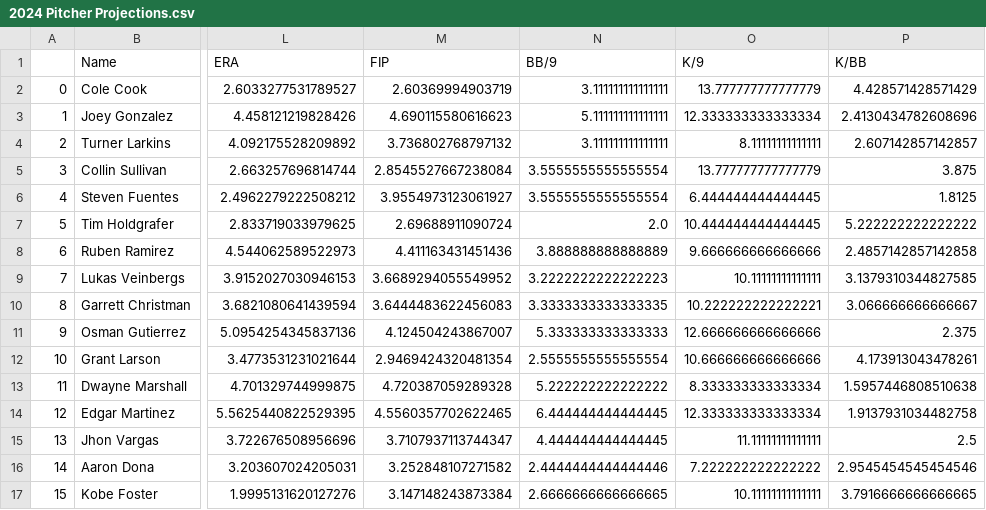
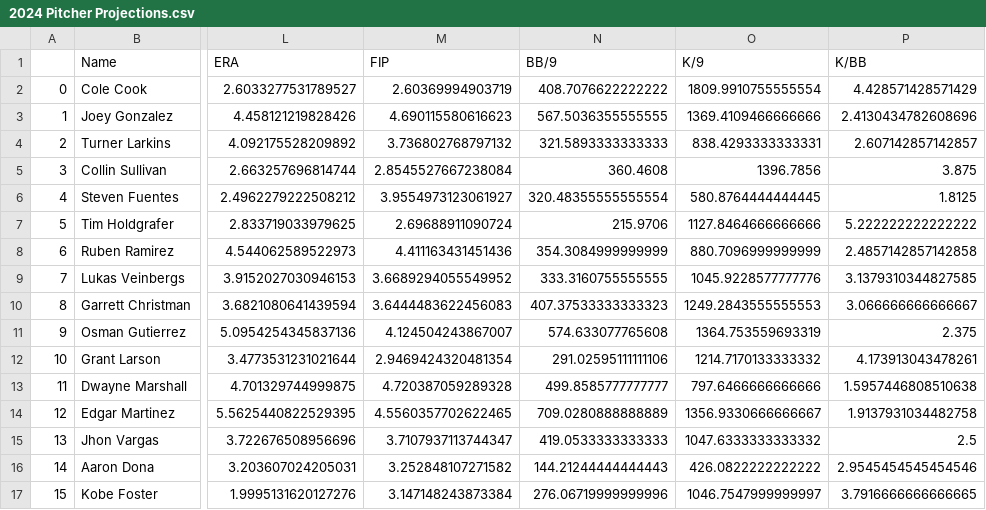
Before and after one commit to jack-kelly-12/Frontier-League-Savant, a CSV file: csvs/2024 Pitcher Projections.csv, drawn as a sheet; only a part is shown, gaps mark what is left out; the diff covers the shown part only; the diff names each change by its address in the sheet, - before the commit and + after, or states it on an @@ line.

Commit message:
Update 2024 Pitcher Projections.csv

```diff
--- a/csvs/2024 Pitcher Projections.csv
+++ b/csvs/2024 Pitcher Projections.csv
-N2 (BB/9): 3.111111111111111
+N2 (BB/9): 408.7076622222222
-O2 (K/9): 13.777777777777779
+O2 (K/9): 1809.9910755555554
-N3 (BB/9): 5.111111111111111
+N3 (BB/9): 567.5036355555555
-O3 (K/9): 12.333333333333334
+O3 (K/9): 1369.4109466666666
-N4 (BB/9): 3.111111111111111
+N4 (BB/9): 321.5893333333333
-O4 (K/9): 8.11111111111111
+O4 (K/9): 838.4293333333331
-N5 (BB/9): 3.5555555555555554
+N5 (BB/9): 360.4608
-O5 (K/9): 13.777777777777779
+O5 (K/9): 1396.7856
-N6 (BB/9): 3.5555555555555554
+N6 (BB/9): 320.48355555555554
-O6 (K/9): 6.444444444444445
+O6 (K/9): 580.8764444444445
-N7 (BB/9): 2.0
+N7 (BB/9): 215.9706
-O7 (K/9): 10.444444444444445
+O7 (K/9): 1127.8464666666666
-N8 (BB/9): 3.888888888888889
+N8 (BB/9): 354.3084999999999
-O8 (K/9): 9.666666666666666
+O8 (K/9): 880.7096999999999
-N9 (BB/9): 3.2222222222222223
+N9 (BB/9): 333.3160755555555
-O9 (K/9): 10.11111111111111
+O9 (K/9): 1045.9228577777776
-N10 (BB/9): 3.3333333333333335
+N10 (BB/9): 407.37533333333323
-O10 (K/9): 10.222222222222221
+O10 (K/9): 1249.2843555555553
-N11 (BB/9): 5.333333333333333
+N11 (BB/9): 574.633077765608
-O11 (K/9): 12.666666666666666
+O11 (K/9): 1364.753559693319
-N12 (BB/9): 2.5555555555555554
+N12 (BB/9): 291.02595111111106
-O12 (K/9): 10.666666666666666
+O12 (K/9): 1214.7170133333332
-N13 (BB/9): 5.222222222222222
+N13 (BB/9): 499.8585777777777
-O13 (K/9): 8.333333333333334
+O13 (K/9): 797.6466666666666
-N14 (BB/9): 6.444444444444445
+N14 (BB/9): 709.0280888888889
-O14 (K/9): 12.333333333333334
+O14 (K/9): 1356.9330666666667
-N15 (BB/9): 4.444444444444445
+N15 (BB/9): 419.0533333333333
-O15 (K/9): 11.11111111111111
+O15 (K/9): 1047.6333333333332
-N16 (BB/9): 2.4444444444444446
+N16 (BB/9): 144.21244444444443
-O16 (K/9): 7.222222222222222
+O16 (K/9): 426.0822222222222
-N17 (BB/9): 2.6666666666666665
+N17 (BB/9): 276.06719999999996
-O17 (K/9): 10.11111111111111
+O17 (K/9): 1046.7547999999997
```
Also changed, not shown: 164 edited cells elsewhere in this file.
